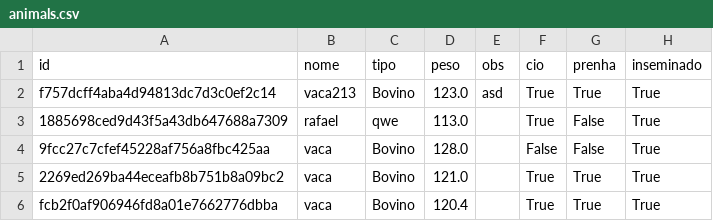
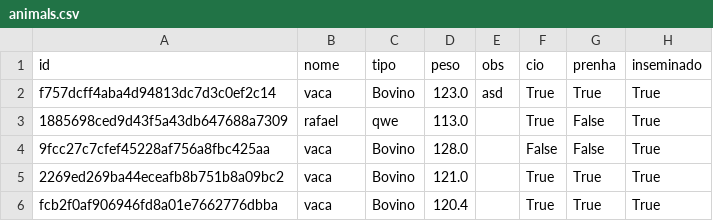
Before and after one commit to rafapcdev/app_fazenda, a CSV file: data/animals.csv, drawn as a sheet.

```diff
--- a/data/animals.csv
+++ b/data/animals.csv
@@ -1,3 +1,3 @@
 id,nome,tipo,peso,obs,cio,prenha,inseminado
-f757dcff4aba4d94813dc7d3c0ef2c14,vaca213,Bovino,123.0,asd,True,True,True
+f757dcff4aba4d94813dc7d3c0ef2c14,vaca,Bovino,123.0,asd,True,True,True
 1885698ced9d43f5a43db647688a7309,rafael,qwe,113.0,,True,False,True
```
Also changed, not shown: 3 other files.
